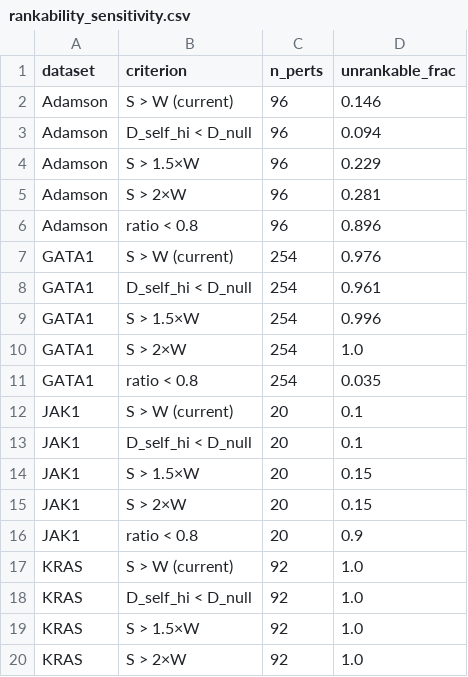
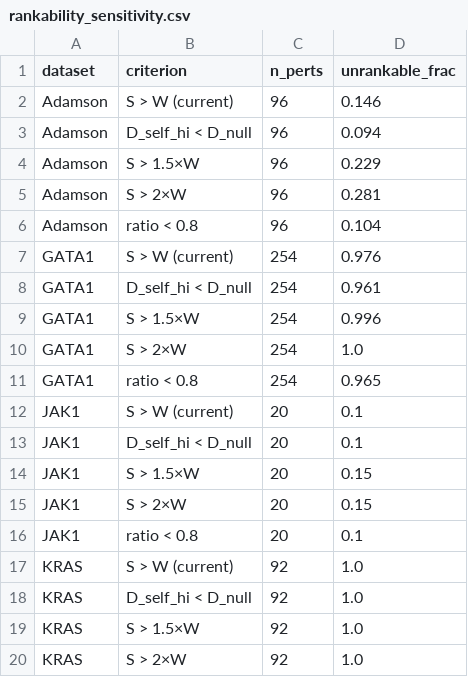
Before and after one commit to Boom5426/PertResolve, a CSV file: results/rankability_sensitivity.csv, drawn as a sheet; only a part is shown; the diff covers the shown part only.

```diff
--- a/results/rankability_sensitivity.csv
+++ b/results/rankability_sensitivity.csv
@@ -5,3 +5,3 @@ Adamson,S > 1.5×W,96,0.229
 Adamson,S > 2×W,96,0.281
-Adamson,ratio < 0.8,96,0.896
+Adamson,ratio < 0.8,96,0.104
 GATA1,S > W (current),254,0.976
@@ -10,3 +10,3 @@ GATA1,S > 1.5×W,254,0.996
 GATA1,S > 2×W,254,1.0
-GATA1,ratio < 0.8,254,0.035
+GATA1,ratio < 0.8,254,0.965
 JAK1,S > W (current),20,0.1
@@ -15,3 +15,3 @@ JAK1,S > 1.5×W,20,0.15
 JAK1,S > 2×W,20,0.15
-JAK1,ratio < 0.8,20,0.9
+JAK1,ratio < 0.8,20,0.1
 KRAS,S > W (current),92,1.0
```
Also changed, not shown: 4 edited cells elsewhere in this file, 3 other files.
